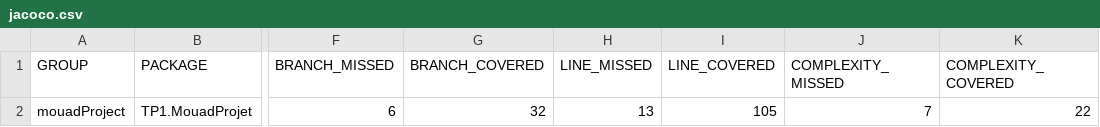
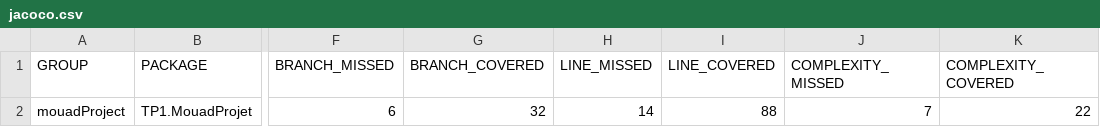
Before and after one commit to mouadismaili/myReview, a CSV file: mouadProject/target/site/jacoco/jacoco.csv, drawn as a sheet; only a part is shown, gaps mark what is left out; the diff names each change by its address in the sheet, - before the commit and + after, or states it on an @@ line.

```diff
--- a/mouadProject/target/site/jacoco/jacoco.csv
+++ b/mouadProject/target/site/jacoco/jacoco.csv
-H2 (LINE_MISSED): 13
+H2 (LINE_MISSED): 14
-I2 (LINE_COVERED): 105
+I2 (LINE_COVERED): 88
```
Also changed, not shown: 16 other files.
